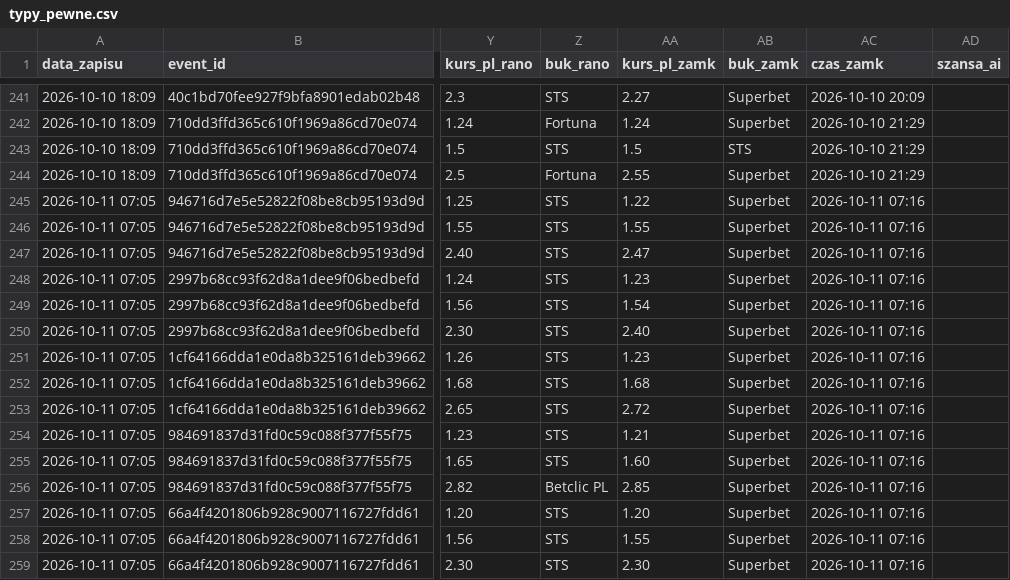
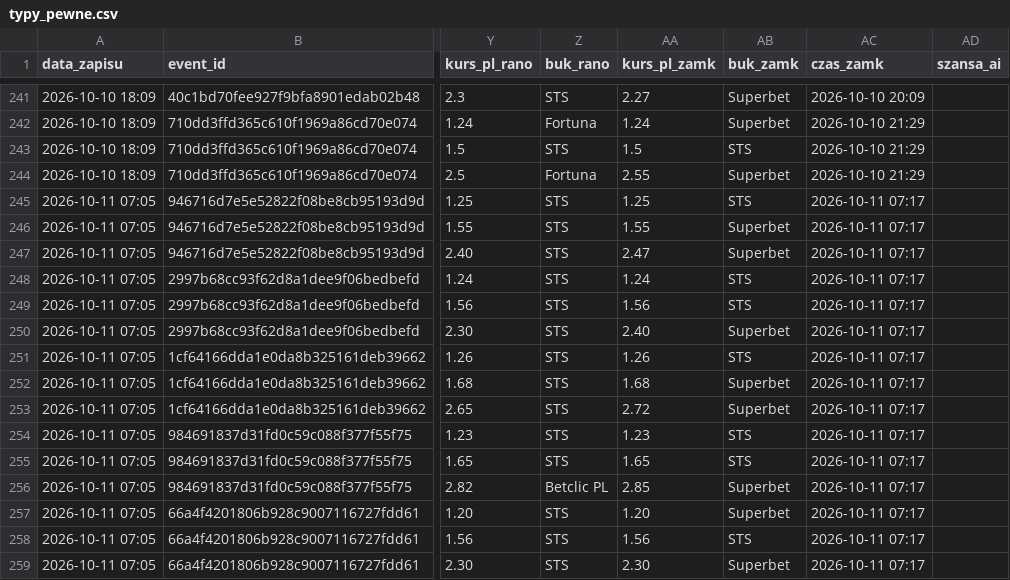
Before and after one commit to lewym90/typer, a CSV file: docs/data/typy_pewne.csv, drawn as a sheet; only a part is shown, gaps mark what is left out; the diff names each change by its address in the sheet, - before the commit and + after, or states it on an @@ line.

Commit message:
Typy 2026-10-11 05:17

```diff
--- a/docs/data/typy_pewne.csv
+++ b/docs/data/typy_pewne.csv
-AA245 (kurs_pl_zamk): 1.22
+AA245 (kurs_pl_zamk): 1.25
-AB245 (buk_zamk): Superbet
+AB245 (buk_zamk): STS
-AC245:AC259 (czas_zamk): 2026-10-11 07:16
+AC245:AC259 (czas_zamk): 2026-10-11 07:17
-AA248 (kurs_pl_zamk): 1.23
+AA248 (kurs_pl_zamk): 1.24
-AB248:AB249 (buk_zamk): Superbet
+AB248:AB249 (buk_zamk): STS
-AA249 (kurs_pl_zamk): 1.54
+AA249 (kurs_pl_zamk): 1.56
-AA251 (kurs_pl_zamk): 1.23
+AA251 (kurs_pl_zamk): 1.26
-AB251 (buk_zamk): Superbet
+AB251 (buk_zamk): STS
-AA254 (kurs_pl_zamk): 1.21
+AA254 (kurs_pl_zamk): 1.23
-AB254:AB255 (buk_zamk): Superbet
+AB254:AB255 (buk_zamk): STS
-AA255 (kurs_pl_zamk): 1.60
+AA255 (kurs_pl_zamk): 1.65
-AA258 (kurs_pl_zamk): 1.55
+AA258 (kurs_pl_zamk): 1.56
-AB258 (buk_zamk): Superbet
+AB258 (buk_zamk): STS
```
Also changed, not shown: docs/data/typy_inne.csv, docs/data/typy_value.csv, 7 other files.
